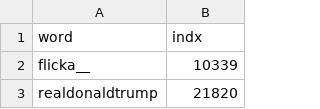
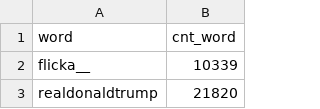
Before and after one commit to emilou1981/Trump_Tweets_Project, a CSV file: code/words.csv, drawn as a sheet; only a part is shown.

Commit message:
additional work on word counts

```diff
--- a/code/words.csv
+++ b/code/words.csv
@@ -1,2 +1,2 @@
-word,indx
+word,cnt_word
 flicka__,10339
```
Also changed, not shown: 6 other files.
